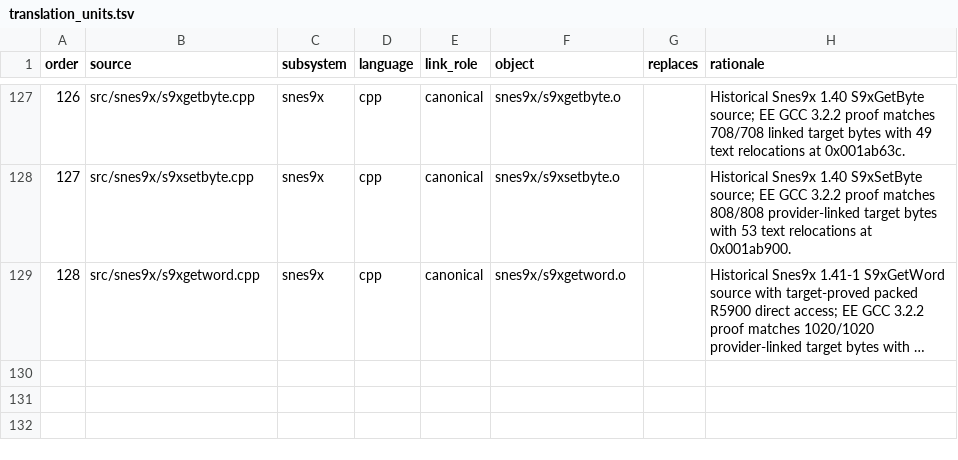
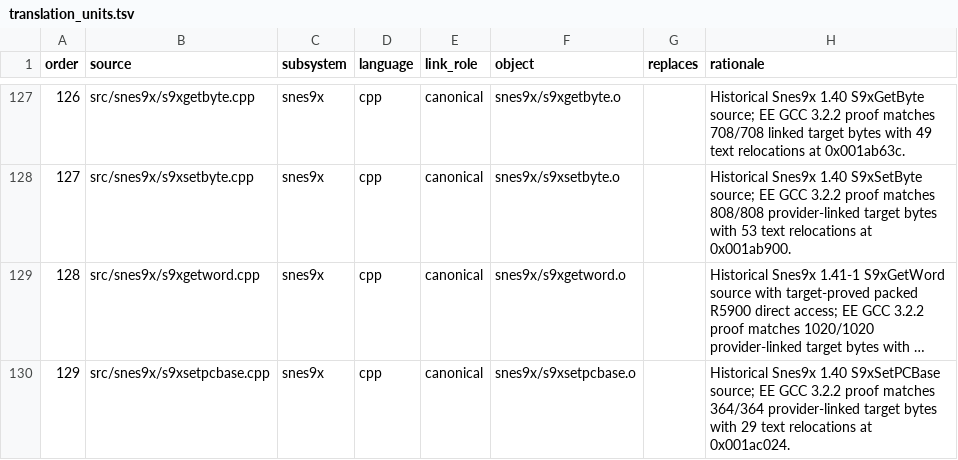
Before and after one commit to ReyFxck/SNESstation-Decomp, a TSV file: analysis/source_tree/translation_units.tsv, drawn as a sheet; only a part is shown, gaps mark what is left out; long unchanged cells end in …; the diff names each change by its address in the sheet, - before the commit and + after, or states it on an @@ line.

```diff
--- a/analysis/source_tree/translation_units.tsv
+++ b/analysis/source_tree/translation_units.tsv
+row 130: 129 | src/snes9x/s9xsetpcbase.cpp | snes9x | cpp | canonical | snes9x/s9xsetpcbase.o |  | Historical Snes9x 1.40 S9xSetPCBase source; EE GCC 3.2.2 proof matches 364/364 provider-linked target bytes with 29 text relocations at 0x001ac024.
```
Also changed, not shown: analysis/link_identity/source_alias_reviews.tsv, 3 other files.
